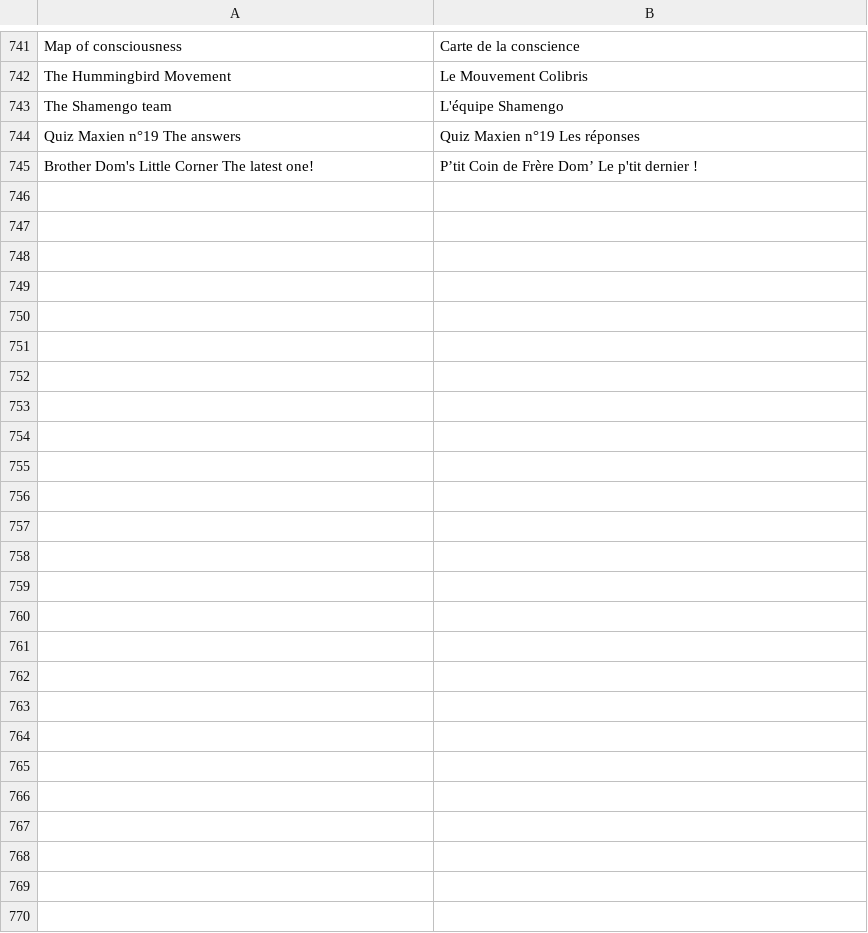
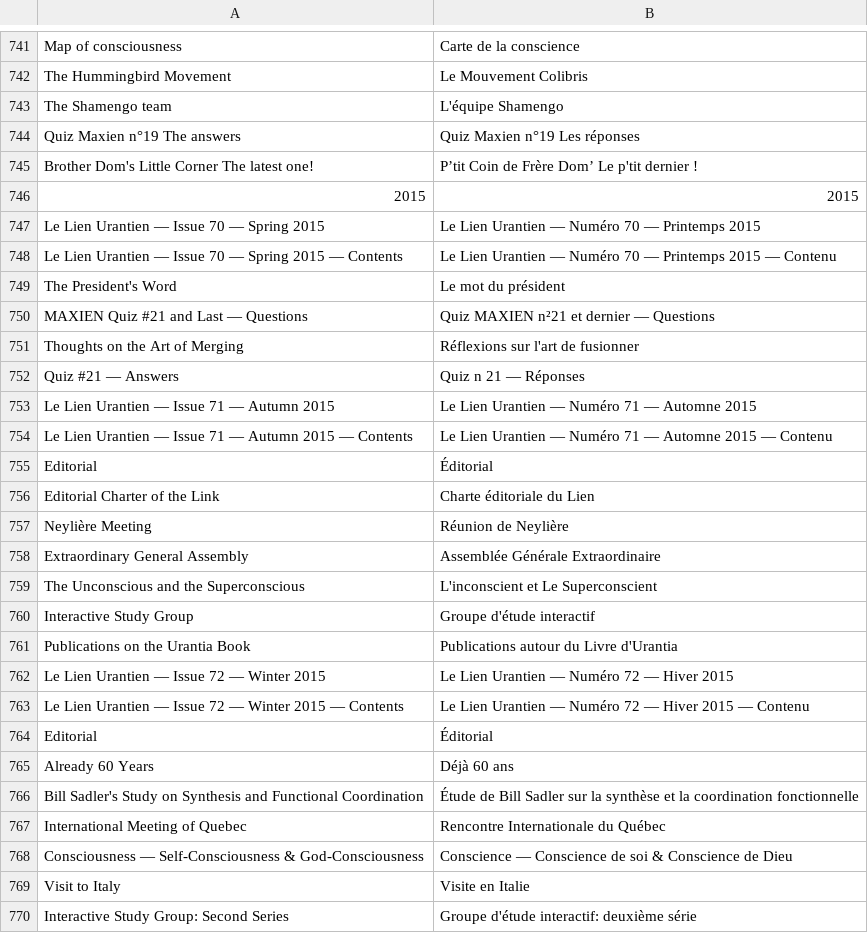
Before and after one commit to JanHerca/urantiapedia, a TSV file: input/txt/articles-fr/articles_le_lien.tsv, drawn as a sheet; only a part is shown, gaps mark what is left out.

```diff
--- a/input/txt/articles-fr/articles_le_lien.tsv
+++ b/input/txt/articles-fr/articles_le_lien.tsv
@@ -745 +745,26 @@ Quiz Maxien n°19 The answers	Quiz Maxien n°19 Les réponses
 Brother Dom's Little Corner The latest one!	P’tit Coin de Frère Dom’ Le p'tit dernier !
+2015	2015
+Le Lien Urantien — Issue 70 — Spring 2015	Le Lien Urantien — Numéro 70 — Printemps 2015
+Le Lien Urantien — Issue 70 — Spring 2015 — Contents	Le Lien Urantien — Numéro 70 — Printemps 2015 — Contenu
+The President's Word	Le mot du président
+MAXIEN Quiz #21 and Last — Questions	Quiz MAXIEN n²21 et dernier — Questions
+Thoughts on the Art of Merging	Réflexions sur l'art de fusionner
+Quiz #21 — Answers	Quiz n 21 — Réponses
+Le Lien Urantien — Issue 71 — Autumn 2015	Le Lien Urantien — Numéro 71 — Automne 2015
+Le Lien Urantien — Issue 71 — Autumn 2015 — Contents	Le Lien Urantien — Numéro 71 — Automne 2015 — Contenu
+Editorial	Éditorial
+Editorial Charter of the Link	Charte éditoriale du Lien
+Neylière Meeting	Réunion de Neylière
+Extraordinary General Assembly	Assemblée Générale Extraordinaire
+The Unconscious and the Superconscious	L'inconscient et Le Superconscient
+Interactive Study Group	Groupe d'étude interactif
+Publications on the Urantia Book	Publications autour du Livre d'Urantia
+Le Lien Urantien — Issue 72 — Winter 2015	Le Lien Urantien — Numéro 72 — Hiver 2015
+Le Lien Urantien — Issue 72 — Winter 2015 — Contents	Le Lien Urantien — Numéro 72 — Hiver 2015 — Contenu
+Editorial	Éditorial
+Already 60 Years	Déjà 60 ans
+Bill Sadler's Study on Synthesis and Functional Coordination	Étude de Bill Sadler sur la synthèse et la coordination fonctionnelle
+International Meeting of Quebec	Rencontre Internationale du Québec
+Consciousness — Self-Consciousness & God-Consciousness	Conscience — Conscience de soi & Conscience de Dieu
+Visit to Italy	Visite en Italie
+Interactive Study Group: Second Series	Groupe d'étude interactif: deuxième série
```
Also changed, not shown: input/txt/articles-en/articles_le_lien.tsv, 55 other files.
